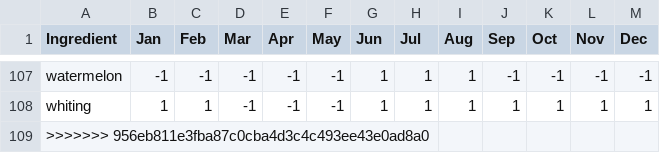
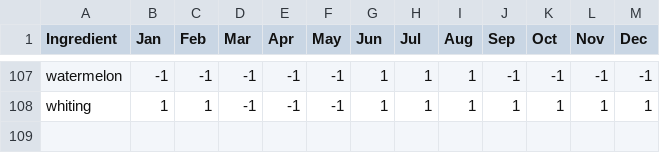
Before and after one commit to AdrianDoM/HacktheBurghSeasonalRecipes, a CSV file: season.csv, drawn as a sheet; only a part is shown, gaps mark what is left out; the diff names each change by its address in the sheet, - before the commit and + after, or states it on an @@ line.

```diff
--- a/season.csv
+++ b/season.csv
-row 109: >>>>>>> 956eb811e3fba87c0cba4d3c4c493ee43e0ad8a0
```
Also changed, not shown: 1 other file.
